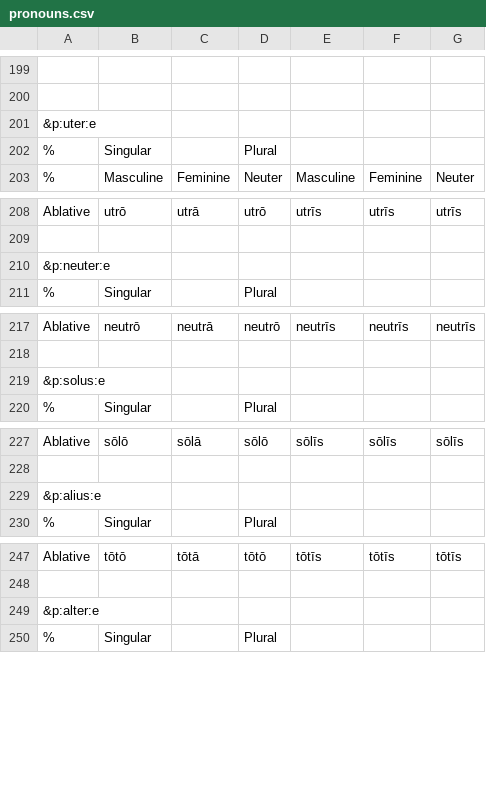
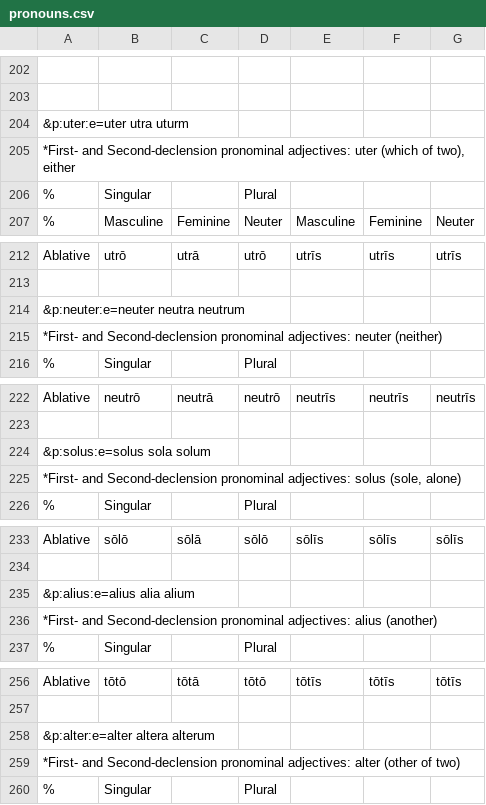
Before and after one commit to eccomaggio/python, a CSV file: latin/create_lookups/pronouns.csv (was latin/inflections_as_tables/pronouns.csv), drawn as a sheet; only a part is shown, gaps mark what is left out; addresses are those after the commit; the diff covers the shown part only; the diff names each change by its address in the sheet, - before the commit and + after, or states it on an @@ line.

```diff
--- a/latin/inflections_as_tables/pronouns.csv
+++ b/latin/create_lookups/pronouns.csv
-A204: &p:uter:e
+A204: &p:uter:e=uter utra uturm
+row 205: *First- and Second-declension pronominal adjectives: uter (which of two), either
-A214: &p:neuter:e
+A214: &p:neuter:e=neuter neutra neutrum
+row 215: *First- and Second-declension pronominal adjectives: neuter (neither)
-A224: &p:solus:e
+A224: &p:solus:e=solus sola solum
+row 225: *First- and Second-declension pronominal adjectives: solus (sole, alone)
-A235: &p:alius:e
+A235: &p:alius:e=alius alia alium
+row 236: *First- and Second-declension pronominal adjectives: alius (another)
-A258: &p:alter:e
+A258: &p:alter:e=alter altera alterum
+row 259: *First- and Second-declension pronominal adjectives: alter (other of two)
```
Also changed, not shown: 7 added rows, 2 removed rows and 22 edited cells elsewhere in this file, latin/create_lookups/adjectives.csv, latin/create_lookups/adverbs.csv, 19 other files.
